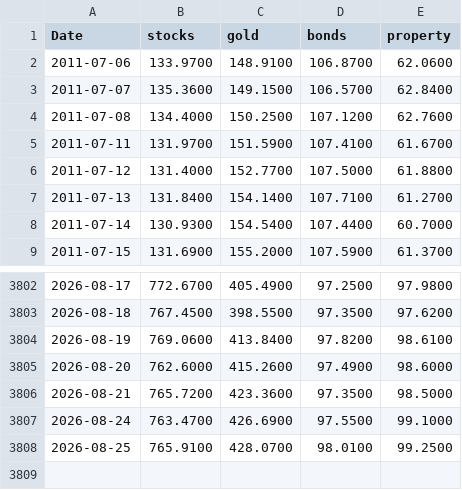
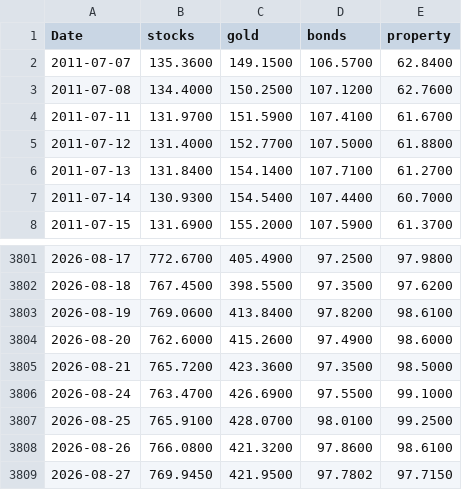
Before and after one commit to stephanlivera/btc-pl, a CSV file: assets_daily.csv, drawn as a sheet; only a part is shown, gaps mark what is left out.

```diff
--- a/assets_daily.csv
+++ b/assets_daily.csv
@@ -1,3 +1,2 @@
 Date,stocks,gold,bonds,property
-2011-07-06,133.9700,148.9100,106.8700,62.0600
 2011-07-07,135.3600,149.1500,106.5700,62.8400
@@ -3808 +3807,3 @@ Date,stocks,gold,bonds,property
 2026-08-25,765.9100,428.0700,98.0100,99.2500
+2026-08-26,766.0800,421.3200,97.8600,98.6100
+2026-08-27,769.9450,421.9500,97.7802,97.7150
```
Also changed, not shown: btc_daily.csv.
